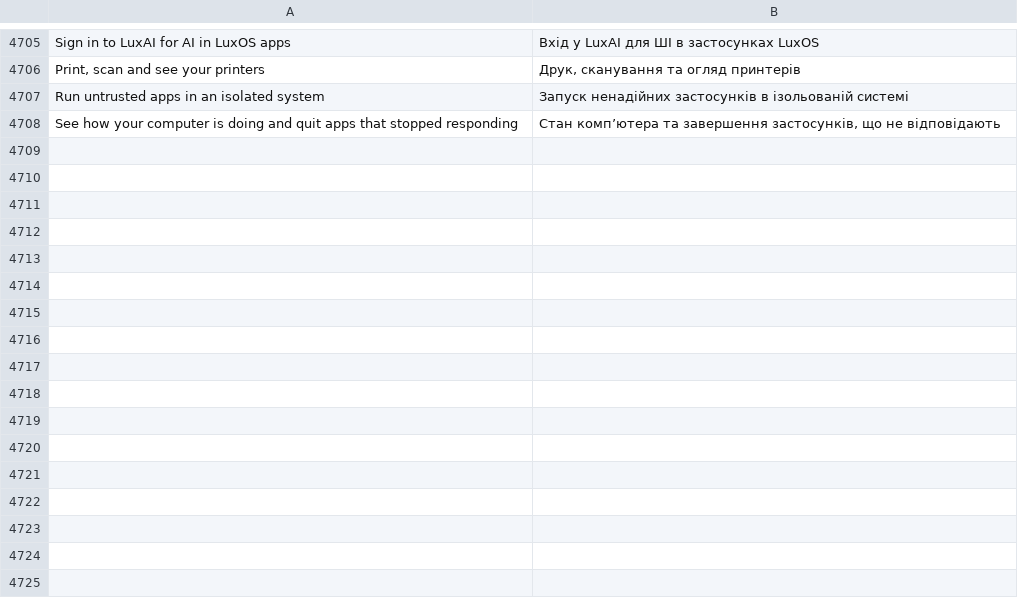
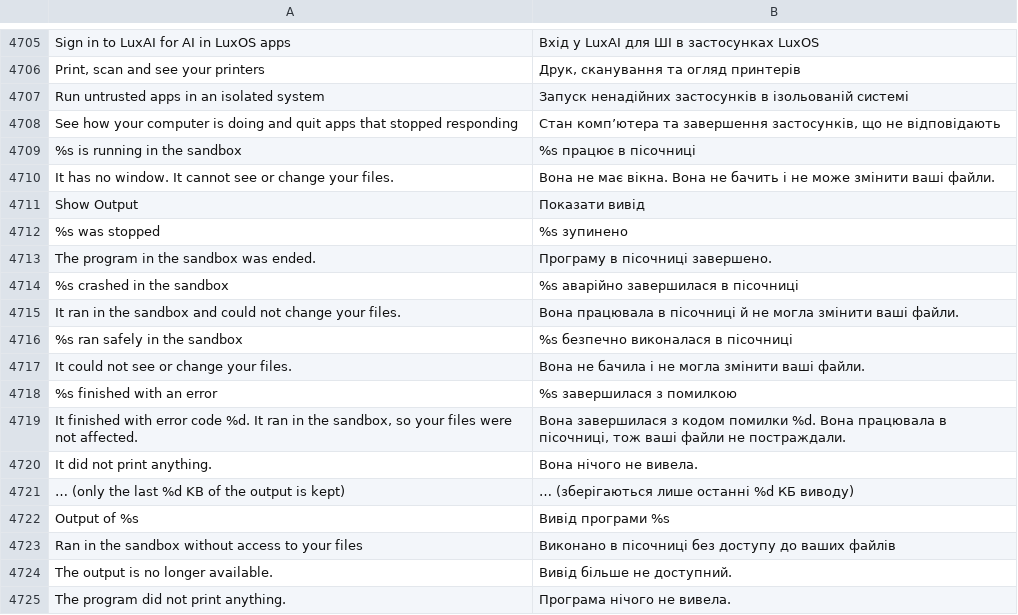
Before and after one commit to luxopes/LuxOS-Arch, a TSV file: packages/luxos-i18n/files/uk.tsv, drawn as a sheet; only a part is shown, gaps mark what is left out.

```diff
--- a/packages/luxos-i18n/files/uk.tsv
+++ b/packages/luxos-i18n/files/uk.tsv
@@ -4708 +4708,18 @@ Run untrusted apps in an isolated system	Запуск ненадійних за
 See how your computer is doing and quit apps that stopped responding	Стан комп’ютера та завершення застосунків, що не відповідають
+%s is running in the sandbox	%s працює в пісочниці
+It has no window. It cannot see or change your files.	Вона не має вікна. Вона не бачить і не може змінити ваші файли.
+Show Output	Показати вивід
+%s was stopped	%s зупинено
+The program in the sandbox was ended.	Програму в пісочниці завершено.
+%s crashed in the sandbox	%s аварійно завершилася в пісочниці
+It ran in the sandbox and could not change your files.	Вона працювала в пісочниці й не могла змінити ваші файли.
+%s ran safely in the sandbox	%s безпечно виконалася в пісочниці
+It could not see or change your files.	Вона не бачила і не могла змінити ваші файли.
+%s finished with an error	%s завершилася з помилкою
+It finished with error code %d. It ran in the sandbox, so your files were not affected.	Вона завершилася з кодом помилки %d. Вона працювала в пісочниці, тож ваші файли не постраждали.
+It did not print anything.	Вона нічого не вивела.
+… (only the last %d KB of the output is kept)	… (зберігаються лише останні %d КБ виводу)
+Output of %s	Вивід програми %s
+Ran in the sandbox without access to your files	Виконано в пісочниці без доступу до ваших файлів
+The output is no longer available.	Вивід більше не доступний.
+The program did not print anything.	Програма нічого не вивела.
```
Also changed, not shown: packages/luxos-i18n/files/de.tsv, packages/luxos-i18n/files/fr.tsv, 19 other files.
